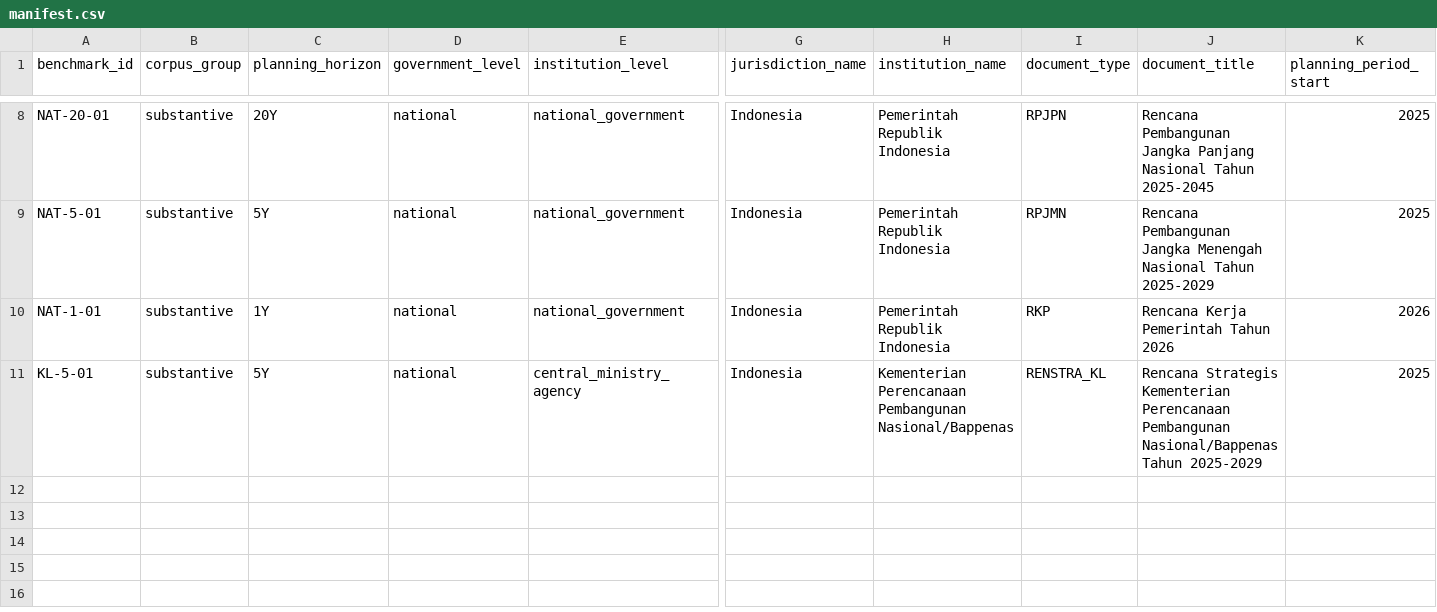
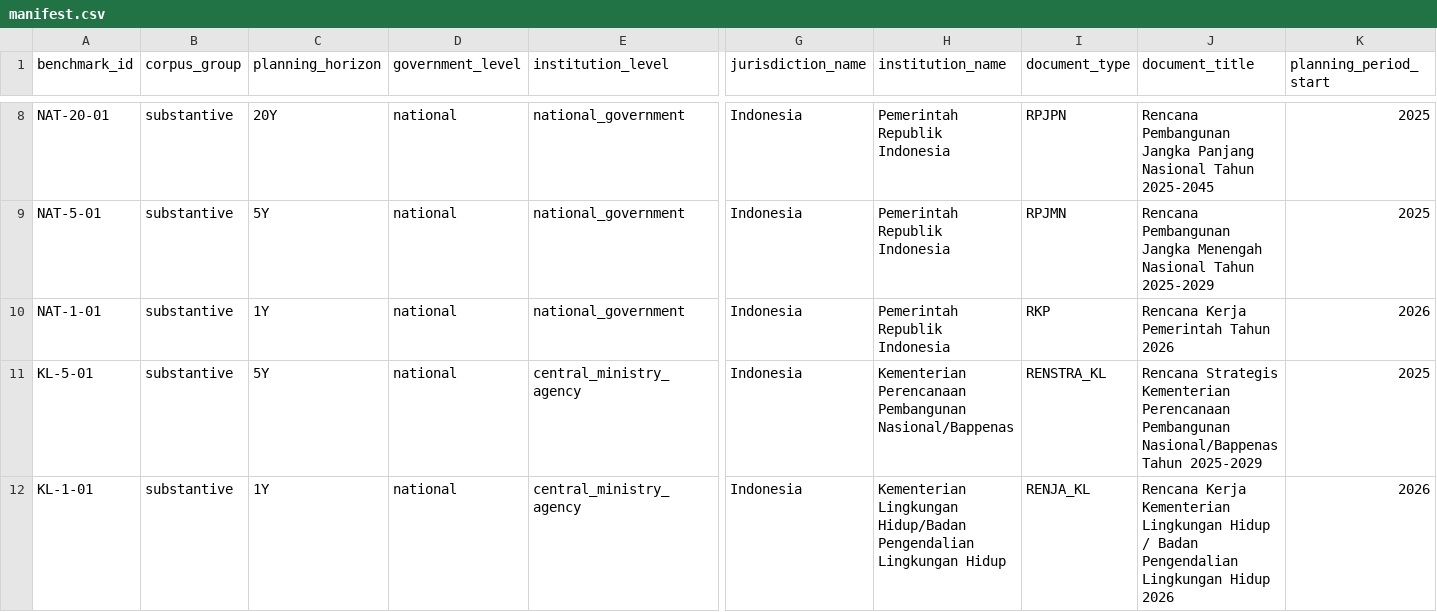
Before and after one commit to fajarnurmanto-source/planning-intelligence, a CSV file: benchmarks/v0.1a4/manifest.csv, drawn as a sheet; only a part is shown, gaps mark what is left out; rows hold the shown columns only; the diff names each change by its address in the sheet, - before the commit and + after, or states it on an @@ line.

Commit message:
Add KLH Renja 2026 benchmark provenance

```diff
--- a/benchmarks/v0.1a4/manifest.csv
+++ b/benchmarks/v0.1a4/manifest.csv
+row 12: KL-1-01 | substantive | 1Y | national | central_ministry_agency | Indonesia | Kementerian Lingkungan Hidup/Badan Pengendalian Lingkungan Hidup | RENJA_KL | Rencana Kerja Kementerian Lingkungan Hidup / Badan Pengendalian Lingkungan Hidup 2026 | 2026
```
Also changed, not shown: benchmarks/v0.1a4/benchmark_assets.csv.
